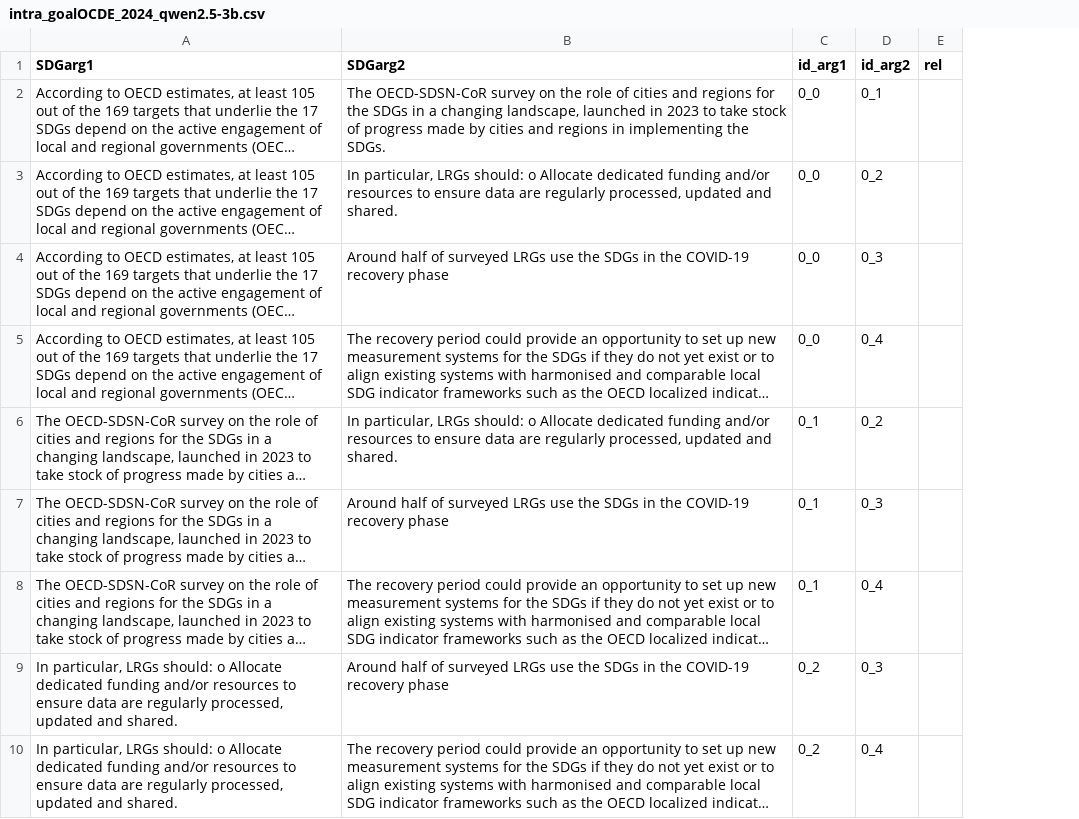
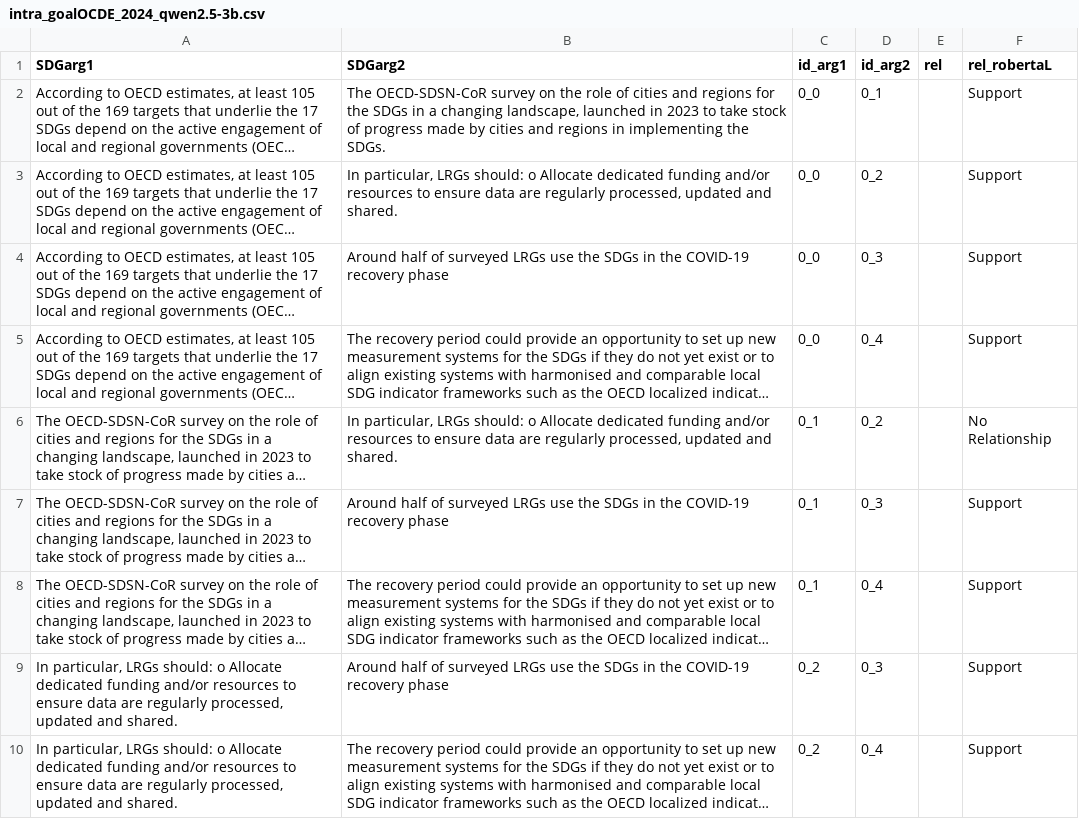
Before and after one commit to camipalo/TFM, a CSV file: Data/Relationships Keywords/intra_goalOCDE_2024_qwen2.5-3b.csv, drawn as a sheet; only a part is shown; long unchanged cells end in …; the diff names each change by its address in the sheet, - before the commit and + after, or states it on an @@ line.

Commit message:
rel robertaL global2024 y ocde2024

```diff
--- a/Data/Relationships Keywords/intra_goalOCDE_2024_qwen2.5-3b.csv
+++ b/Data/Relationships Keywords/intra_goalOCDE_2024_qwen2.5-3b.csv
+column F (rel_robertaL), rows 2-10: Support | Support | Support | Support | No Relationship | Support | Support | Support | Support
```
Also changed, not shown: Data/Relationships Keywords/intra_goalGLOBAL_SGD2024_qwen2.5-3b.csv, 15 other files.
